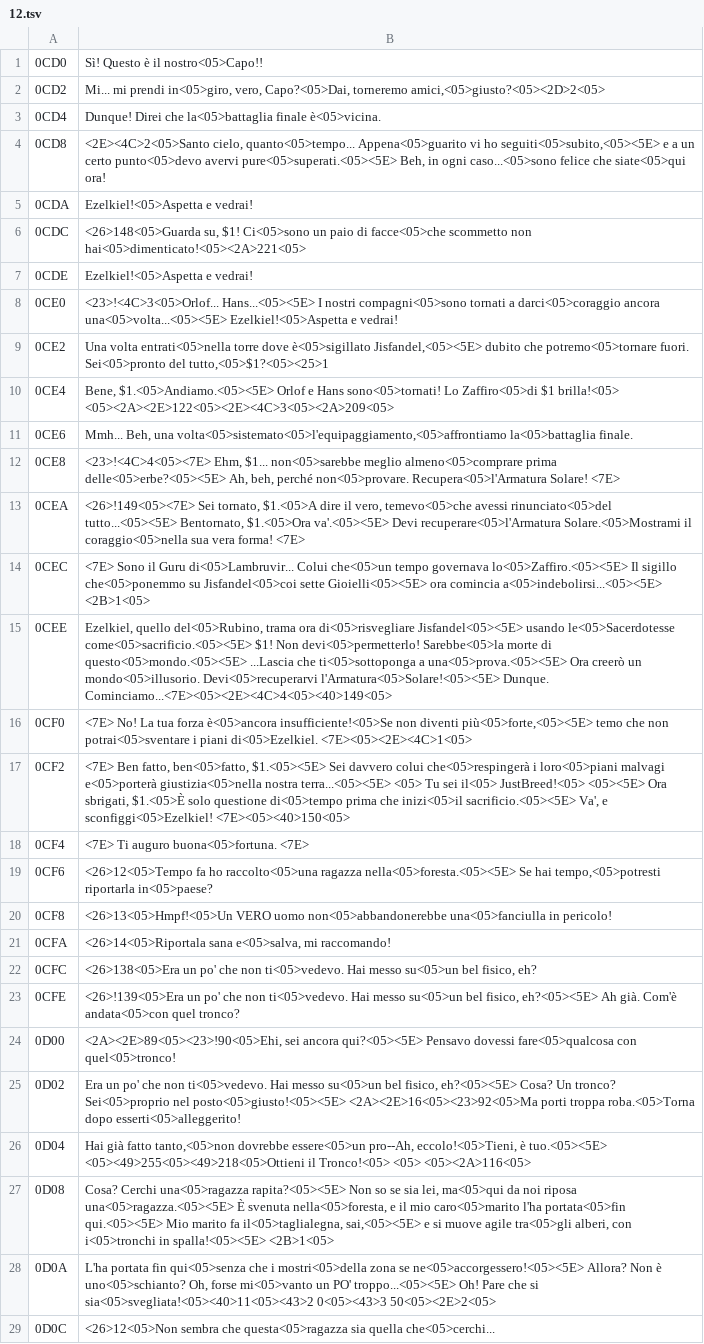
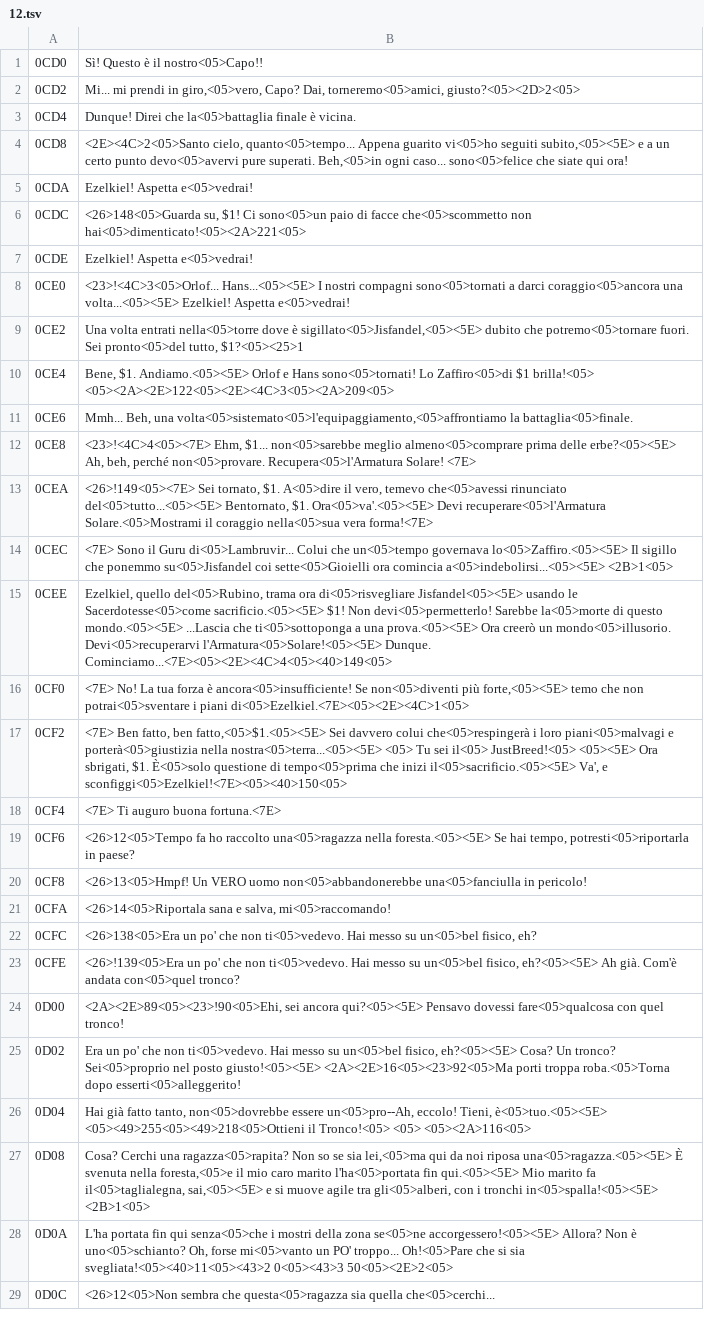
Before and after one commit to SirL0LL0/JustBreed_NES_Recomp, a TSV file: text/it_en/12.tsv, drawn as a sheet; only a part is shown; the diff covers the shown part only; the diff names each change by its address in the sheet, - before the commit and + after, or states it on an @@ line.

```diff
--- a/text/it_en/12.tsv
+++ b/text/it_en/12.tsv
-B2: …mi prendi in<05>giro, vero, Capo?<05>Dai, torneremo amici,<05>giusto?<05><2D>2<05>
+B2: …mi prendi in giro,<05>vero, Capo? Dai, torneremo<05>amici, giusto?<05><2D>2<05>
-B3: …la<05>battaglia finale è<05>vicina.
+B3: …la<05>battaglia finale è vicina.
-B4: …cielo, quanto<05>tempo... Appena<05>guarito vi ho seguiti<05>subito,<05><5E> e a un certo punto<05>devo avervi pure<05>superati.<05><5E> Beh, in ogni caso...<05>sono felice che siate<05>qui ora!
+B4: …cielo, quanto<05>tempo... Appena guarito vi<05>ho seguiti subito,<05><5E> e a un certo punto devo<05>avervi pure superati. Beh,<05>in ogni caso... sono<05>felice che siate qui ora!
-B5: Ezelkiel!<05>Aspetta e vedrai!
+B5: Ezelkiel! Aspetta e<05>vedrai!
-B6: …su, $1! Ci<05>sono un paio di facce<05>che scommetto non hai<05>dimenticato!<05><2A>221<05>
+B6: …su, $1! Ci sono<05>un paio di facce che<05>scommetto non hai<05>dimenticato!<05><2A>221<05>
-B7: Ezelkiel!<05>Aspetta e vedrai!
+B7: Ezelkiel! Aspetta e<05>vedrai!
-B8: …I nostri compagni<05>sono tornati a darci<05>coraggio ancora una<05>volta...<05><5E> Ezelkiel!<05>Aspetta e vedrai!
+B8: …I nostri compagni sono<05>tornati a darci coraggio<05>ancora una volta...<05><5E> Ezelkiel! Aspetta e<05>vedrai!
-B9: Una volta entrati<05>nella torre dove è<05>sigillato Jisfandel,<05><5E> dubito che potremo<05>tornare fuori. Sei<05>pronto del tutto,<05>$1?<05><25>1
+B9: Una volta entrati nella<05>torre dove è sigillato<05>Jisfandel,<05><5E> dubito che potremo<05>tornare fuori. Sei pronto<05>del tutto, $1?<05><25>1
-B10: Bene, $1.<05>Andiamo.<05><5E> Orlof e…
+B10: Bene, $1. Andiamo.<05><5E> Orlof e…
-B11: …una volta<05>sistemato<05>l'equipaggiamento,<05>affrontiamo la<05>battaglia finale.
+B11: …una volta<05>sistemato<05>l'equipaggiamento,<05>affrontiamo la battaglia<05>finale.
-B12: …almeno<05>comprare prima delle<05>erbe?<05><5E> Ah, beh,…
+B12: …almeno<05>comprare prima delle erbe?<05><5E> Ah, beh,…
-B13: …Sei tornato, $1.<05>A dire il vero, temevo<05>che avessi rinunciato<05>del tutto...<05><5E> Bentornato, $1.<05>Ora va'.<05><5E> Devi recuperare<05>l'Armatura Solare.<05>Mostrami il coraggio<05>nella sua vera forma! <7E>
+B13: …Sei tornato, $1. A<05>dire il vero, temevo che<05>avessi rinunciato del<05>tutto...<05><5E> Bentornato, $1. Ora<05>va'.<05><5E> Devi recuperare<05>l'Armatura Solare.<05>Mostrami il coraggio nella<05>sua vera forma!<7E>
-B14: …di<05>Lambruvir... Colui che<05>un tempo governava lo<05>Zaffiro.<05><5E> Il sigillo che<05>ponemmo su Jisfandel<05>coi sette Gioielli<05><5E> ora comincia…
+B14: …di<05>Lambruvir... Colui che un<05>tempo governava lo<05>Zaffiro.<05><5E> Il sigillo che ponemmo su<05>Jisfandel coi sette<05>Gioielli ora comincia…
-B15: …Jisfandel<05><5E> usando le<05>Sacerdotesse come<05>sacrificio.<05><5E> $1! Non devi<05>permetterlo! Sarebbe<05>la morte di questo<05>mondo.<05><5E> ...Lascia che ti<05>sottoponga a una<05>prova.<05><5E> Ora creerò…
+B15: …Jisfandel<05><5E> usando le Sacerdotesse<05>come sacrificio.<05><5E> $1! Non devi<05>permetterlo! Sarebbe la<05>morte di questo mondo.<05><5E> ...Lascia che ti<05>sottoponga a una prova.<05><5E> Ora creerò…
-B16: …tua forza è<05>ancora insufficiente!<05>Se non diventi più<05>forte,<05><5E> temo che non potrai<05>sventare i piani di<05>Ezelkiel. <7E><05><2E><4C>1<05>
+B16: …tua forza è ancora<05>insufficiente! Se non<05>diventi più forte,<05><5E> temo che non potrai<05>sventare i piani di<05>Ezelkiel.<7E><05><2E><4C>1<05>
-B17: …Ben fatto, ben<05>fatto, $1.<05><5E> Sei davvero colui che<05>respingerà i loro<05>piani malvagi e<05>porterà giustizia<05>nella nostra terra...<05><5E> <05> Tu sei il<05> JustBreed!<05> <05><5E> Ora sbrigati, $1.<05>È solo questione di<05>tempo prima che inizi<05>il sacrificio.<05><5E> Va', e sconfiggi<05>Ezelkiel! <7E><05><40>150<05>
+B17: …Ben fatto, ben fatto,<05>$1.<05><5E> Sei davvero colui che<05>respingerà i loro piani<05>malvagi e porterà<05>giustizia nella nostra<05>terra...<05><5E> <05> Tu sei il<05> JustBreed!<05> <05><5E> Ora sbrigati, $1. È<05>solo questione di tempo<05>prima che inizi il<05>sacrificio.<05><5E> Va', e sconfiggi<05>Ezelkiel!<7E><05><40>150<05>
-B18: <7E> Ti auguro buona<05>fortuna. <7E>
+B18: <7E> Ti auguro buona fortuna.<7E>
-B19: …fa ho raccolto<05>una ragazza nella<05>foresta.<05><5E> Se hai tempo,<05>potresti riportarla in<05>paese?
+B19: …fa ho raccolto una<05>ragazza nella foresta.<05><5E> Se hai tempo, potresti<05>riportarla in paese?
-B20: <26>13<05>Hmpf!<05>Un VERO uomo…
+B20: <26>13<05>Hmpf! Un VERO uomo…
-B21: <26>14<05>Riportala sana e<05>salva, mi raccomando!
+B21: <26>14<05>Riportala sana e salva, mi<05>raccomando!
-B22: …Hai messo su<05>un bel fisico, eh?
+B22: …Hai messo su un<05>bel fisico, eh?
-B23: …Hai messo su<05>un bel fisico, eh?<05><5E> Ah già. Com'è andata<05>con quel tronco?
+B23: …Hai messo su un<05>bel fisico, eh?<05><5E> Ah già. Com'è andata con<05>quel tronco?
-B24: …fare<05>qualcosa con quel<05>tronco!
+B24: …fare<05>qualcosa con quel tronco!
-B25: …Hai messo su<05>un bel fisico, eh?<05><5E> Cosa? Un tronco? Sei<05>proprio nel posto<05>giusto!<05><5E> <2A><2E>16<05><23>92<05>Ma porti…
+B25: …Hai messo su un<05>bel fisico, eh?<05><5E> Cosa? Un tronco? Sei<05>proprio nel posto giusto!<05><5E> <2A><2E>16<05><23>92<05>Ma porti…
-B26: …già fatto tanto,<05>non dovrebbe essere<05>un pro--Ah, eccolo!<05>Tieni, è tuo.<05><5E> <05><49>255<05><49>218<05>Ottieni il…
+B26: …già fatto tanto, non<05>dovrebbe essere un<05>pro--Ah, eccolo! Tieni, è<05>tuo.<05><5E> <05><49>255<05><49>218<05>Ottieni il…
-B27: Cosa? Cerchi una<05>ragazza rapita?<05><5E> Non so se sia lei, ma<05>qui da noi riposa una<05>ragazza.<05><5E> È svenuta nella<05>foresta, e il mio caro<05>marito l'ha portata<05>fin qui.<05><5E> Mio marito fa il<05>taglialegna, sai,<05><5E> e si muove agile tra<05>gli alberi, con i<05>tronchi in spalla!<05><5E> <2B>1<05>
+B27: Cosa? Cerchi una ragazza<05>rapita? Non so se sia lei,<05>ma qui da noi riposa una<05>ragazza.<05><5E> È svenuta nella foresta,<05>e il mio caro marito l'ha<05>portata fin qui.<05><5E> Mio marito fa il<05>taglialegna, sai,<05><5E> e si muove agile tra gli<05>alberi, con i tronchi in<05>spalla!<05><5E> <2B>1<05>
-B28: …portata fin qui<05>senza che i mostri<05>della zona se ne<05>accorgessero!<05><5E> Allora? Non è uno<05>schianto? Oh, forse mi<05>vanto un PO' troppo...<05><5E> Oh! Pare che si sia<05>svegliata!<05><40>11<05><43>2 0<05><43>3 50<05><2E>2<05>
+B28: …portata fin qui senza<05>che i mostri della zona se<05>ne accorgessero!<05><5E> Allora? Non è uno<05>schianto? Oh, forse mi<05>vanto un PO' troppo... Oh!<05>Pare che si sia svegliata!<05><40>11<05><43>2 0<05><43>3 50<05><2E>2<05>
```
Also changed, not shown: 102 edited cells elsewhere in this file, text/it_en.tsv, text/it_en/06.tsv, 13 other files.
